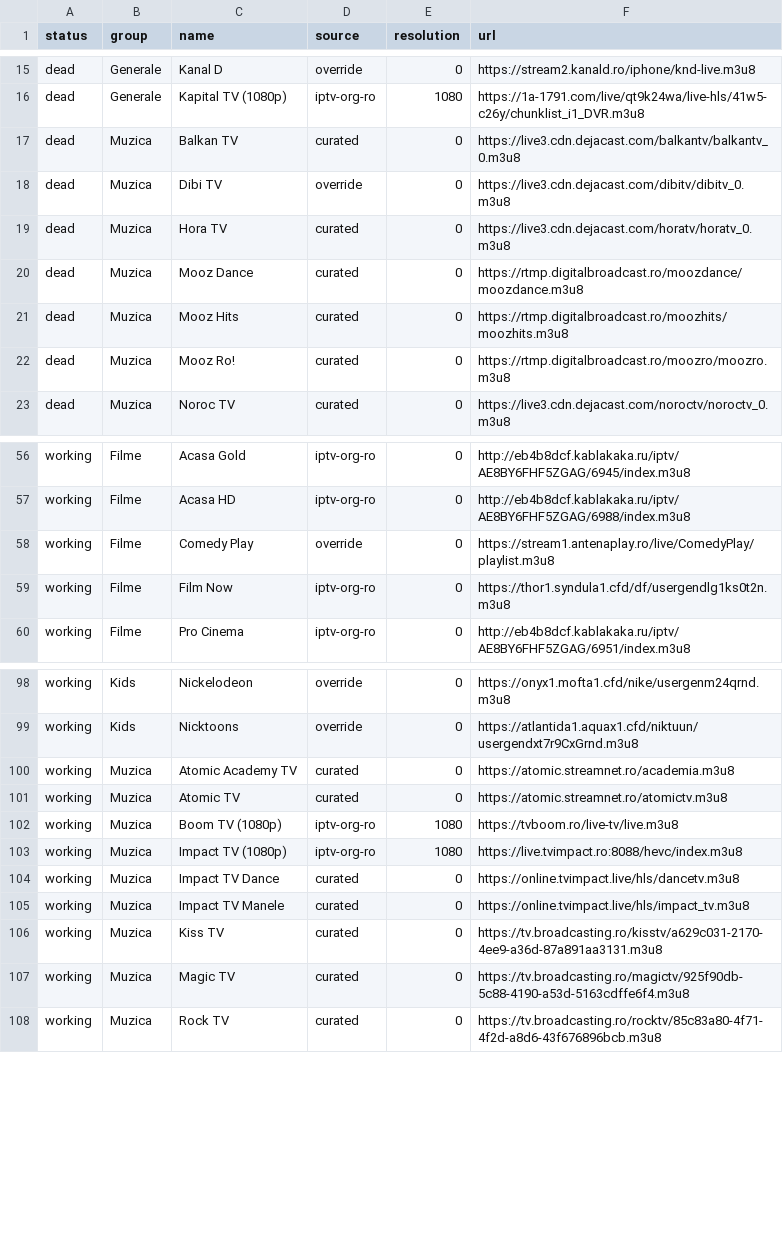
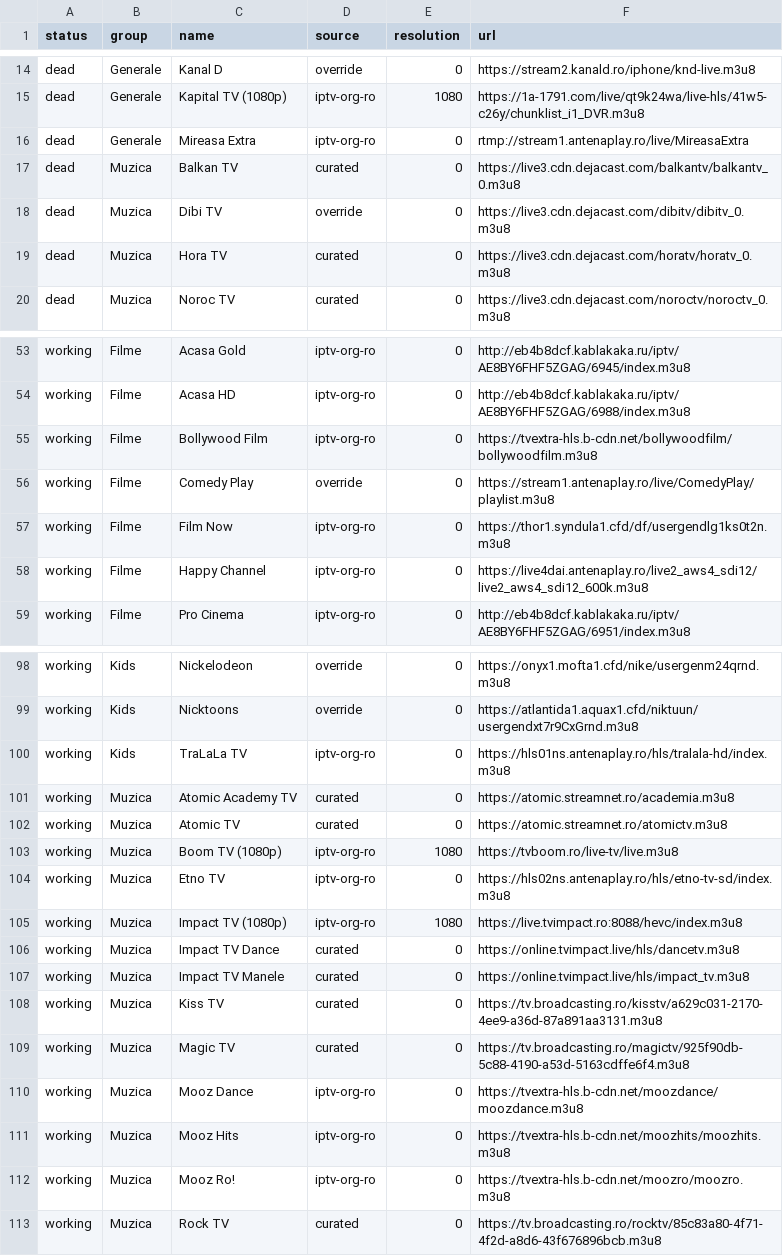
Before and after one commit to carloclim/romania-iptv-list, a CSV file: dist/status.csv, drawn as a sheet; only a part is shown, gaps mark what is left out; removed rows and columns are numbered as before the commit, all else as after; the diff covers the shown part only; the diff names each change by its address in the sheet, - before the commit and + after, or states it on an @@ line.

```diff
--- a/dist/status.csv
+++ b/dist/status.csv
+row 16: dead | Generale | Mireasa Extra | iptv-org-ro | 0 | rtmp://stream1.antenaplay.ro/live/MireasaExtra
-row 20: dead | Muzica | Mooz Dance | curated | 0 | https://rtmp.digitalbroadcast.ro/moozdance/moozdance.m3u8
-row 21: dead | Muzica | Mooz Hits | curated | 0 | https://rtmp.digitalbroadcast.ro/moozhits/moozhits.m3u8
-row 22: dead | Muzica | Mooz Ro! | curated | 0 | https://rtmp.digitalbroadcast.ro/moozro/moozro.m3u8
+row 55: working | Filme | Bollywood Film | iptv-org-ro | 0 | https://tvextra-hls.b-cdn.net/bollywoodfilm/bollywoodfilm.m3u8
+row 58: working | Filme | Happy Channel | iptv-org-ro | 0 | https://live4dai.antenaplay.ro/live2_aws4_sdi12/live2_aws4_sdi12_600k.m3u8
+row 100: working | Kids | TraLaLa TV | iptv-org-ro | 0 | https://hls01ns.antenaplay.ro/hls/tralala-hd/index.m3u8
+row 104: working | Muzica | Etno TV | iptv-org-ro | 0 | https://hls02ns.antenaplay.ro/hls/etno-tv-sd/index.m3u8
+row 110: working | Muzica | Mooz Dance | iptv-org-ro | 0 | https://tvextra-hls.b-cdn.net/moozdance/moozdance.m3u8
+row 111: working | Muzica | Mooz Hits | iptv-org-ro | 0 | https://tvextra-hls.b-cdn.net/moozhits/moozhits.m3u8
+row 112: working | Muzica | Mooz Ro! | iptv-org-ro | 0 | https://tvextra-hls.b-cdn.net/moozro/moozro.m3u8
```
Also changed, not shown: 1 added row and 1 removed row elsewhere in this file, 12 other files.
